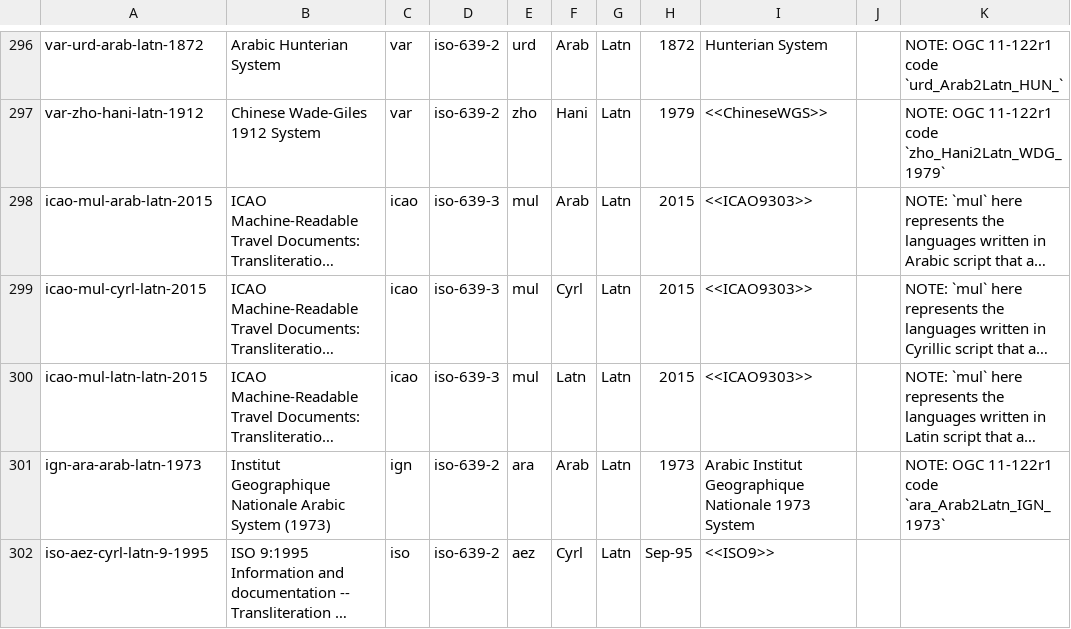
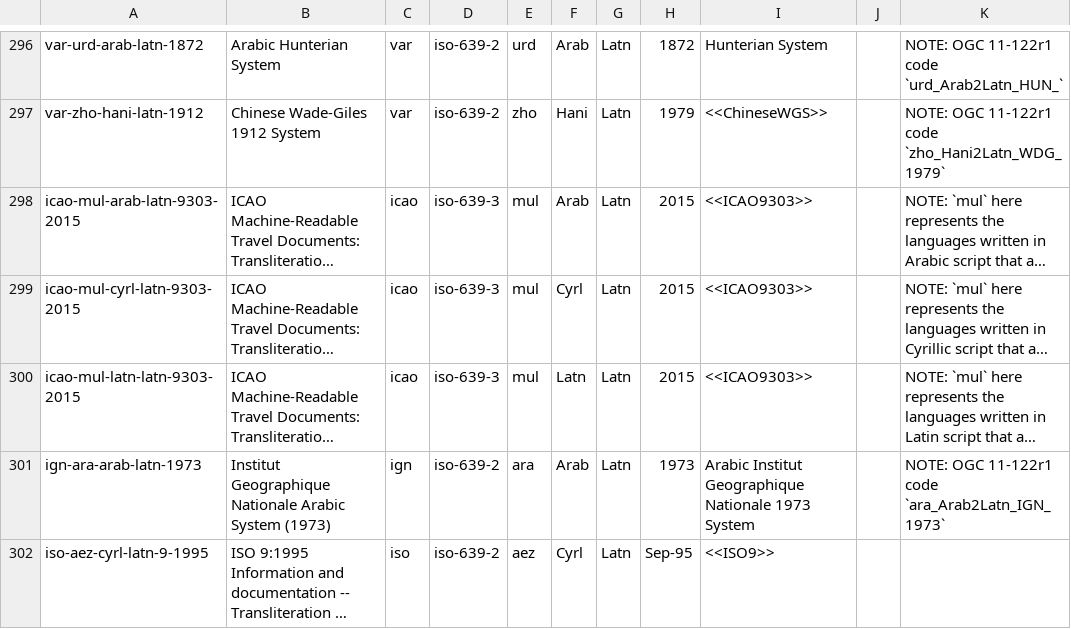
Before and after one commit to CalConnect/csd-transcription-systems, a CSV file: sources/data/codes.csv, drawn as a sheet; only a part is shown, gaps mark what is left out; long unchanged cells end in …; the diff names each change by its address in the sheet, - before the commit and + after, or states it on an @@ line.

Commit message:
Update ICAO 9303 codes

```diff
--- a/sources/data/codes.csv
+++ b/sources/data/codes.csv
-A298: icao-mul-arab-latn-2015
+A298: icao-mul-arab-latn-9303-2015
-A299: icao-mul-cyrl-latn-2015
+A299: icao-mul-cyrl-latn-9303-2015
-A300: icao-mul-latn-latn-2015
+A300: icao-mul-latn-latn-9303-2015
```
